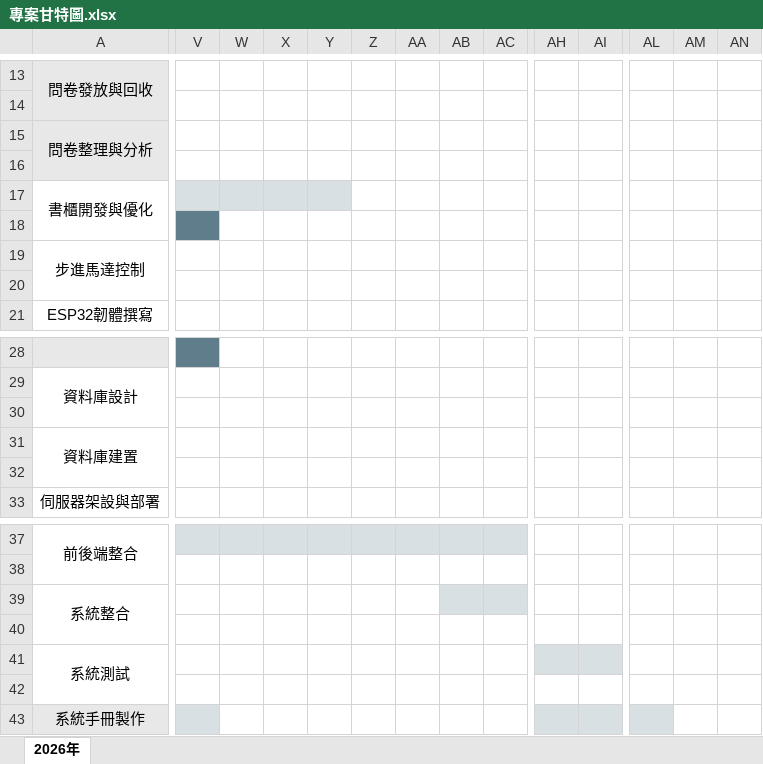
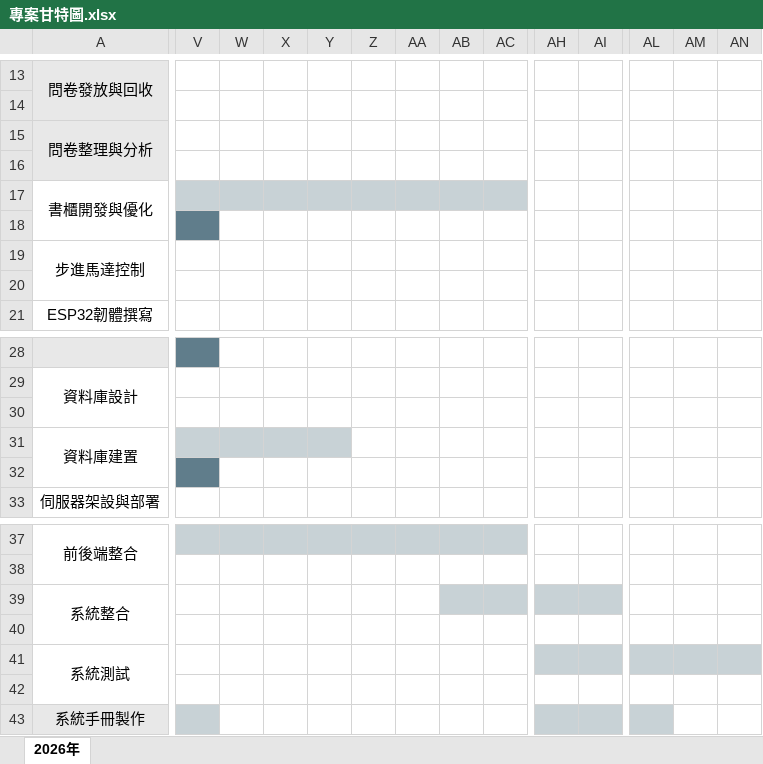
Before and after one commit to SaveMyBook/SaveMyBook, an Excel workbook: Diagrams/Gantt chart/專案甘特圖.xlsx, sheet 2026年, drawn as a sheet; only a part is shown, gaps mark what is left out; values as stored, in another font and other column widths than the file's, no borders; the diff covers the shown part only; the diff names each change by its address in the sheet, - before the commit and + after, or states it on an @@ line.

```diff
--- a/Diagrams/Gantt chart/專案甘特圖.xlsx (sheet 2026年)
+++ b/Diagrams/Gantt chart/專案甘特圖.xlsx (sheet 2026年)
-Z17:AC17 fill: none
+Z17:AC17 fill: #C8D2D6
-V31:Y31 fill: none
+V31:Y31 fill: #C8D2D6
-V32 fill: none
+V32 fill: #607D8B
-AH39:AI39 fill: none
+AH39:AI39 fill: #C8D2D6
-AL41:AN41 fill: none
+AL41:AN41 fill: #C8D2D6
```
Also changed, not shown: cell formats elsewhere in this sheet, 1 other file.
